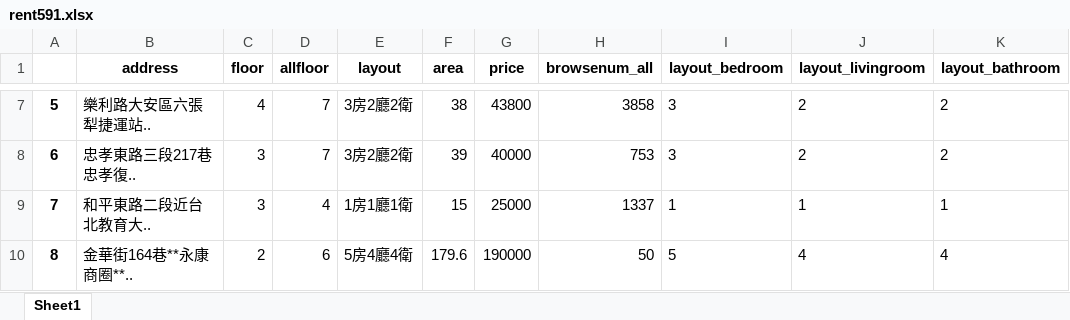
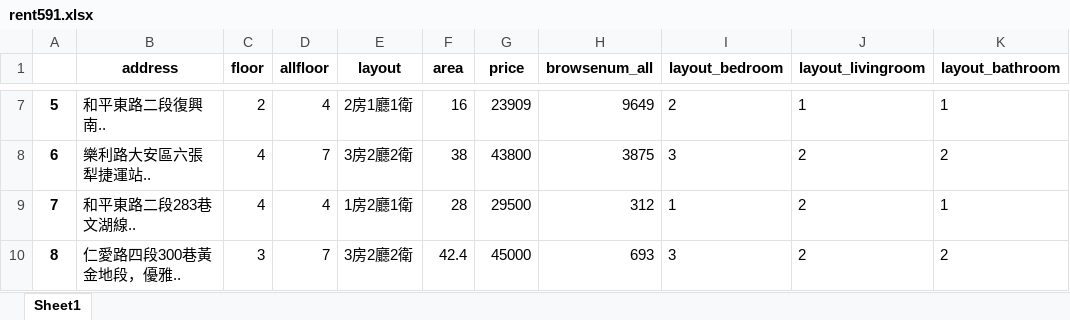
Before and after one commit to ywchiu/largitdata, an Excel workbook: 20170727Speech/rent591.xlsx, sheet Sheet1, drawn as a sheet; only a part is shown, gaps mark what is left out; values as stored, in another font and other column widths than the file's, no borders; the diff covers the shown part only; the diff names each change by its address in the sheet, - before the commit and + after, or states it on an @@ line.

```diff
--- a/20170727Speech/rent591.xlsx (sheet Sheet1)
+++ b/20170727Speech/rent591.xlsx (sheet Sheet1)
-B7 (address): 樂利路大安區六張犁捷運站..
+B7 (address): 和平東路二段復興南..
-C7 (floor): 4
+C7 (floor): 2
-D7 (allfloor): 7
+D7 (allfloor): 4
-E7 (layout): 3房2廳2衛
+E7 (layout): 2房1廳1衛
-F7 (area): 38
+F7 (area): 16
-G7 (price): 43800
+G7 (price): 23909
-H7 (browsenum_all): 3858
+H7 (browsenum_all): 9649
-I7 (layout_bedroom): 3
+I7 (layout_bedroom): 2
-J7 (layout_livingroom): 2
+J7 (layout_livingroom): 1
-K7 (layout_bathroom): 2
+K7 (layout_bathroom): 1
-B8 (address): 忠孝東路三段217巷忠孝復..
+B8 (address): 樂利路大安區六張犁捷運站..
-C8:C9 (floor): 3
+C8:C9 (floor): 4
-F8 (area): 39
+F8 (area): 38
-G8 (price): 40000
+G8 (price): 43800
-H8 (browsenum_all): 753
+H8 (browsenum_all): 3875
-B9 (address): 和平東路二段近台北教育大..
+B9 (address): 和平東路二段283巷文湖線..
-E9 (layout): 1房1廳1衛
+E9 (layout): 1房2廳1衛
-F9 (area): 15
+F9 (area): 28
-G9 (price): 25000
+G9 (price): 29500
-H9 (browsenum_all): 1337
+H9 (browsenum_all): 312
-J9 (layout_livingroom): 1
+J9 (layout_livingroom): 2
-B10 (address): 金華街164巷**永康商圈**..
+B10 (address): 仁愛路四段300巷黃金地段，優雅..
-C10 (floor): 2
+C10 (floor): 3
-D10 (allfloor): 6
+D10 (allfloor): 7
-E10 (layout): 5房4廳4衛
+E10 (layout): 3房2廳2衛
-F10 (area): 179.6
+F10 (area): 42.4
-G10 (price): 190000
+G10 (price): 45000
-H10 (browsenum_all): 50
+H10 (browsenum_all): 693
-I10 (layout_bedroom): 5
+I10 (layout_bedroom): 3
-J10 (layout_livingroom): 4
+J10 (layout_livingroom): 2
-K10 (layout_bathroom): 4
+K10 (layout_bathroom): 2
```
Also changed, not shown: 197 edited cells elsewhere in this sheet, 2 other files.
